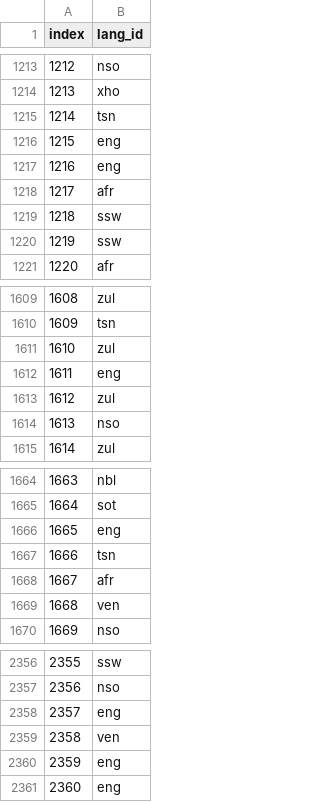
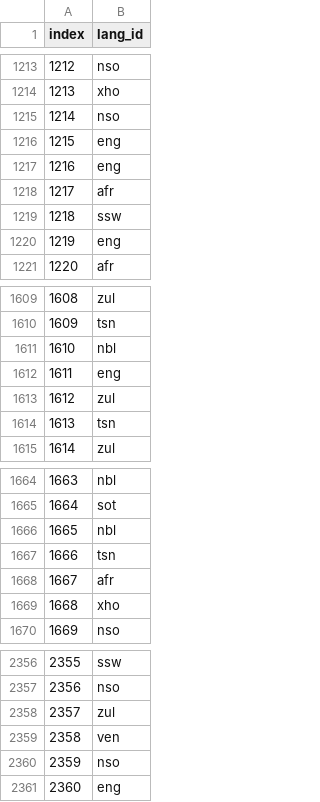
Before and after one commit to bokeimei/hackathon_lang_id_sa, a CSV file: submission_rf.csv, drawn as a sheet; only a part is shown, gaps mark what is left out; the diff covers the shown part only.

```diff
--- a/submission_rf.csv
+++ b/submission_rf.csv
@@ -1214,3 +1214,3 @@ index,lang_id
 1213,xho
-1214,tsn
+1214,nso
 1215,eng
@@ -1219,3 +1219,3 @@ index,lang_id
 1218,ssw
-1219,ssw
+1219,eng
 1220,afr
@@ -1610,6 +1610,6 @@ index,lang_id
 1609,tsn
-1610,zul
+1610,nbl
 1611,eng
 1612,zul
-1613,nso
+1613,tsn
 1614,zul
@@ -1665,6 +1665,6 @@ index,lang_id
 1664,sot
-1665,eng
+1665,nbl
 1666,tsn
 1667,afr
-1668,ven
+1668,xho
 1669,nso
@@ -2357,5 +2357,5 @@ index,lang_id
 2356,nso
-2357,eng
+2357,zul
 2358,ven
-2359,eng
+2359,nso
 2360,eng
```
Also changed, not shown: 192 edited cells elsewhere in this file, 1 other file.
